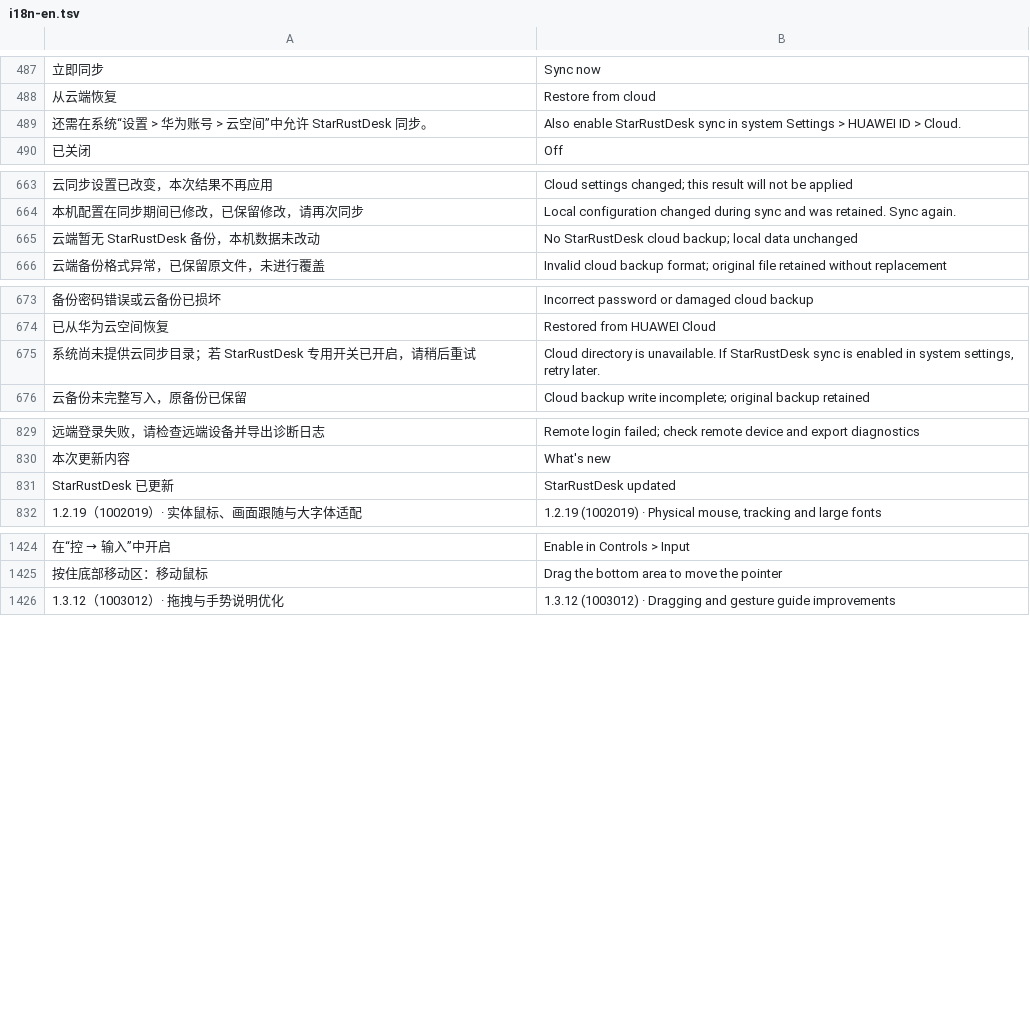
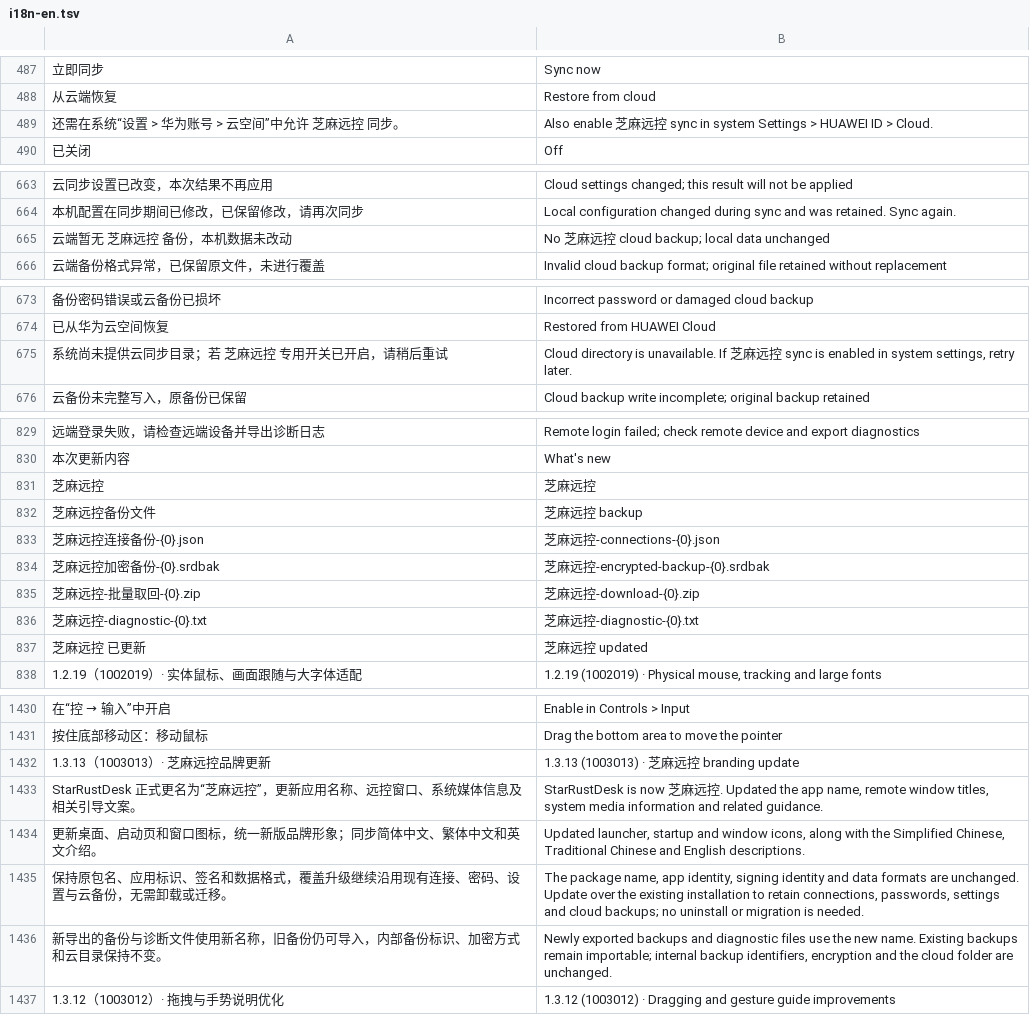
Before and after one commit to oliverhy/StarRustDesk, a TSV file: tools/i18n-en.tsv, drawn as a sheet; only a part is shown, gaps mark what is left out; removed rows and columns are numbered as before the commit, all else as after; the diff covers the shown part only; the diff names each change by its address in the sheet, - before the commit and + after, or states it on an @@ line.

Commit message:
Release 芝麻远控 1.3.13: update app name and branding

```diff
--- a/tools/i18n-en.tsv
+++ b/tools/i18n-en.tsv
-row 489: 还需在系统“设置 > 华为账号 > 云空间”中允许 StarRustDesk 同步。 | Also enable StarRustDesk sync in system Settings > HUAWEI ID > Cloud.
+row 489: 还需在系统“设置 > 华为账号 > 云空间”中允许 芝麻远控 同步。 | Also enable 芝麻远控 sync in system Settings > HUAWEI ID > Cloud.
-row 665: 云端暂无 StarRustDesk 备份，本机数据未改动 | No StarRustDesk cloud backup; local data unchanged
+row 665: 云端暂无 芝麻远控 备份，本机数据未改动 | No 芝麻远控 cloud backup; local data unchanged
-row 675: 系统尚未提供云同步目录；若 StarRustDesk 专用开关已开启，请稍后重试 | Cloud directory is unavailable. If StarRustDesk sync is enabled in system settings, retry later.
+row 675: 系统尚未提供云同步目录；若 芝麻远控 专用开关已开启，请稍后重试 | Cloud directory is unavailable. If 芝麻远控 sync is enabled in system settings, retry later.
-row 831: StarRustDesk 已更新 | StarRustDesk updated
+row 831: 芝麻远控 | 芝麻远控
+row 832: 芝麻远控备份文件 | 芝麻远控 backup
+row 833: 芝麻远控连接备份-{0}.json | 芝麻远控-connections-{0}.json
+row 834: 芝麻远控加密备份-{0}.srdbak | 芝麻远控-encrypted-backup-{0}.srdbak
+row 835: 芝麻远控-批量取回-{0}.zip | 芝麻远控-download-{0}.zip
+row 836: 芝麻远控-diagnostic-{0}.txt | 芝麻远控-diagnostic-{0}.txt
+row 837: 芝麻远控 已更新 | 芝麻远控 updated
+row 1432: 1.3.13（1003013）· 芝麻远控品牌更新 | 1.3.13 (1003013) · 芝麻远控 branding update
+row 1433: StarRustDesk 正式更名为“芝麻远控”，更新应用名称、远控窗口、系统媒体信息及相关引导文案。 | StarRustDesk is now 芝麻远控. Updated the app name, remote window titles, system media information and related guidance.
+row 1434: 更新桌面、启动页和窗口图标，统一新版品牌形象；同步简体中文、繁体中文和英文介绍。 | Updated launcher, startup and window icons, along with the Simplified Chinese, Traditional Chinese and English descriptions.
+row 1435: 保持原包名、应用标识、签名和数据格式，覆盖升级继续沿用现有连接、密码、设置与云备份，无需卸载或迁移。 | The package name, app identity, signing identity and data formats are unchanged. Update over the existing installation to retain connections, passwords, settings and cloud backups; no uninstall or migration is needed.
+row 1436: 新导出的备份与诊断文件使用新名称，旧备份仍可导入，内部备份标识、加密方式和云目录保持不变。 | Newly exported backups and diagnostic files use the new name. Existing backups remain importable; internal backup identifiers, encryption and the cloud folder are unchanged.
```
Also changed, not shown: 2 added rows, 2 removed rows and 4 edited cells elsewhere in this file, 53 other files.
